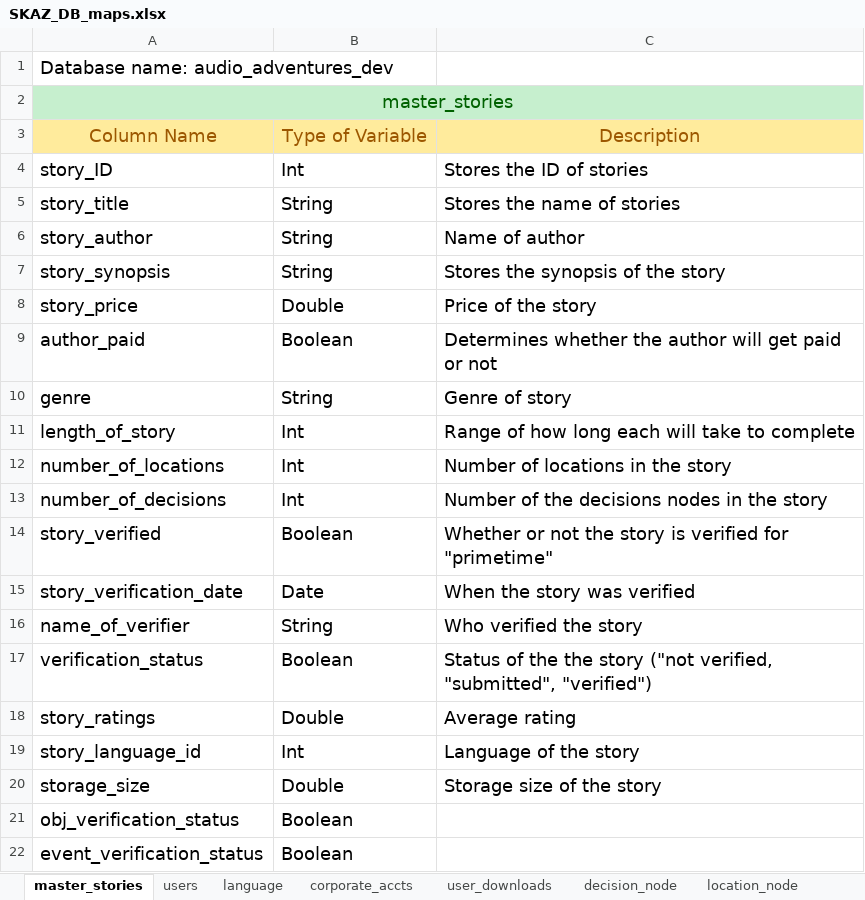
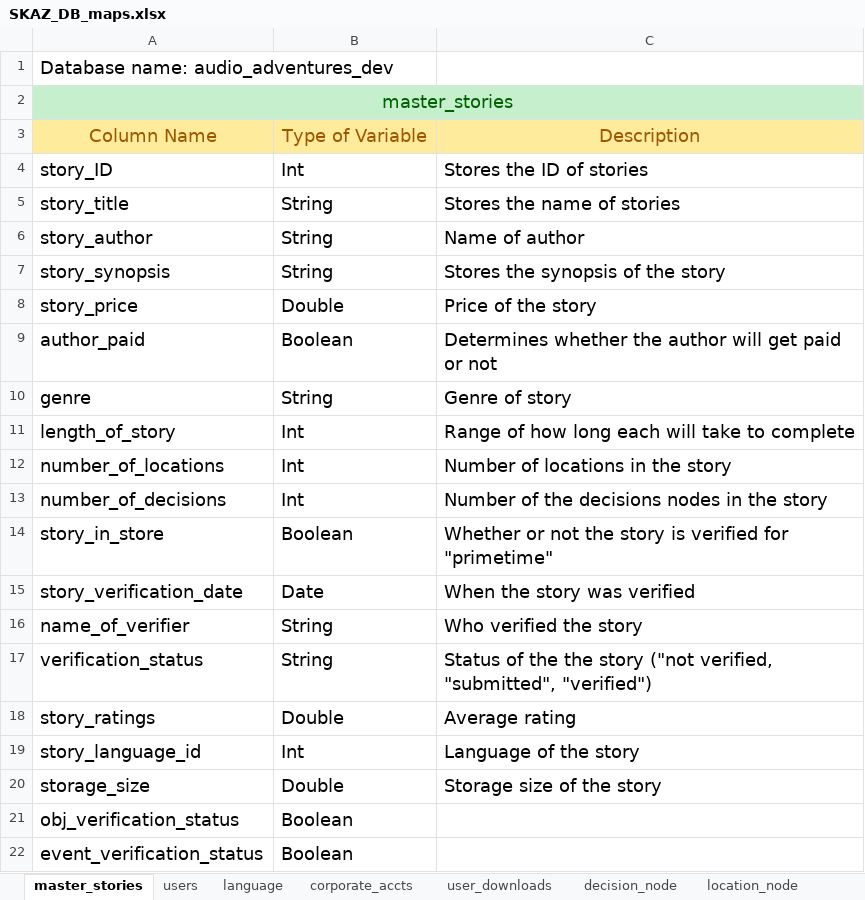
Before and after one commit to AudioOdyssey/AA1, an Excel workbook: documentation/SKAZ_DB_maps.xlsx, sheet master_stories, drawn as a sheet; values as stored, in another font and other column widths than the file's, no borders; the diff names each change by its address in the sheet, - before the commit and + after, or states it on an @@ line.

Commit message:
Update SKAZ_DB_maps.xlsx

```diff
--- a/documentation/SKAZ_DB_maps.xlsx (sheet master_stories)
+++ b/documentation/SKAZ_DB_maps.xlsx (sheet master_stories)
-A14: story_verified
+A14: story_in_store
-B17: Boolean
+B17: String
```
